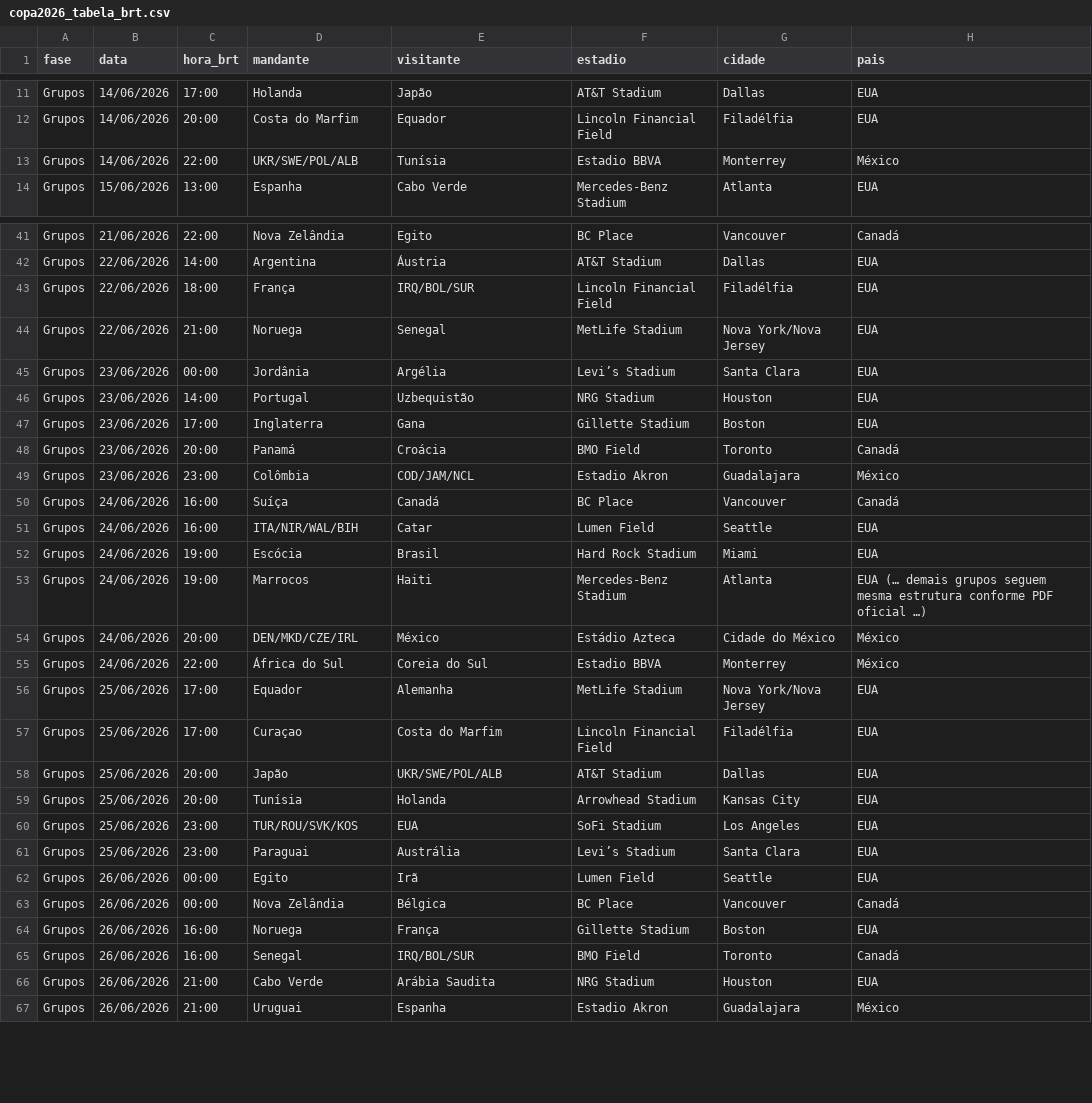
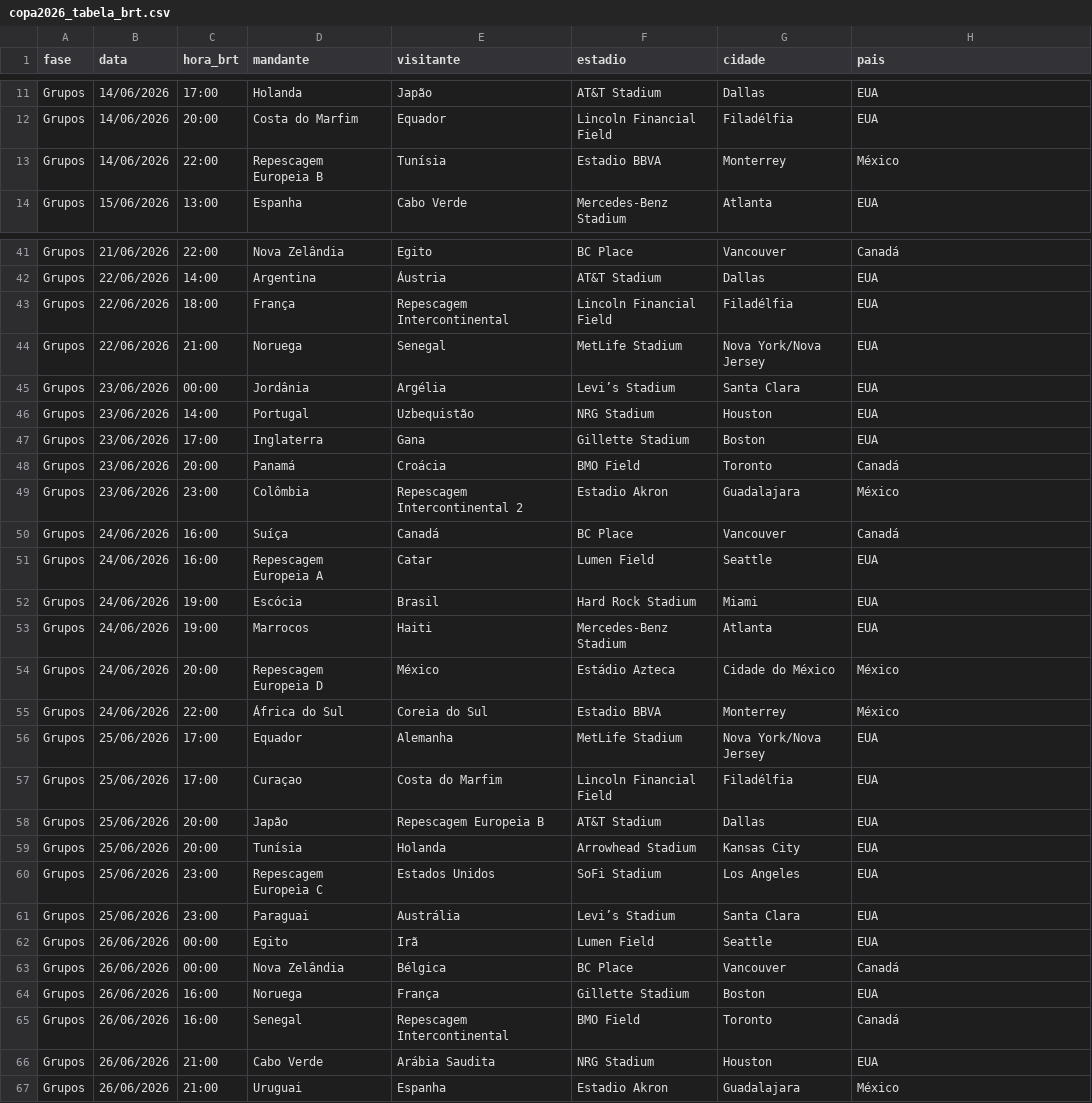
Before and after one commit to malvesro/novobolao, a CSV file: data/copa2026_tabela_brt.csv, drawn as a sheet; only a part is shown, gaps mark what is left out; the diff covers the shown part only.

```diff
--- a/data/copa2026_tabela_brt.csv
+++ b/data/copa2026_tabela_brt.csv
@@ -12,3 +12,3 @@ Grupos,14/06/2026,17:00,Holanda,Japão,AT&T Stadium,Dallas,EUA
 Grupos,14/06/2026,20:00,Costa do Marfim,Equador,Lincoln Financial Field,Filadélfia,EUA
-Grupos,14/06/2026,22:00,UKR/SWE/POL/ALB,Tunísia,Estadio BBVA,Monterrey,México
+Grupos,14/06/2026,22:00,Repescagem Europeia B,Tunísia,Estadio BBVA,Monterrey,México
 Grupos,15/06/2026,13:00,Espanha,Cabo Verde,Mercedes-Benz Stadium,Atlanta,EUA
@@ -42,3 +42,3 @@ Grupos,21/06/2026,22:00,Nova Zelândia,Egito,BC Place,Vancouver,Canadá
 Grupos,22/06/2026,14:00,Argentina,Áustria,AT&T Stadium,Dallas,EUA
-Grupos,22/06/2026,18:00,França,IRQ/BOL/SUR,Lincoln Financial Field,Filadélfia,EUA
+Grupos,22/06/2026,18:00,França,Repescagem Intercontinental,Lincoln Financial Field,Filadélfia,EUA
 Grupos,22/06/2026,21:00,Noruega,Senegal,MetLife Stadium,Nova York/Nova Jersey,EUA
@@ -48,8 +48,8 @@ Grupos,23/06/2026,17:00,Inglaterra,Gana,Gillette Stadium,Boston,EUA
 Grupos,23/06/2026,20:00,Panamá,Croácia,BMO Field,Toronto,Canadá
-Grupos,23/06/2026,23:00,Colômbia,COD/JAM/NCL,Estadio Akron,Guadalajara,México
+Grupos,23/06/2026,23:00,Colômbia,Repescagem Intercontinental 2,Estadio Akron,Guadalajara,México
 Grupos,24/06/2026,16:00,Suíça,Canadá,BC Place,Vancouver,Canadá
-Grupos,24/06/2026,16:00,ITA/NIR/WAL/BIH,Catar,Lumen Field,Seattle,EUA
+Grupos,24/06/2026,16:00,Repescagem Europeia A,Catar,Lumen Field,Seattle,EUA
 Grupos,24/06/2026,19:00,Escócia,Brasil,Hard Rock Stadium,Miami,EUA
-Grupos,24/06/2026,19:00,Marrocos,Haiti,Mercedes-Benz Stadium,Atlanta,EUA (… demais grupos seguem mesma estrutura conforme PDF oficial …)
-Grupos,24/06/2026,20:00,DEN/MKD/CZE/IRL,México,Estádio Azteca,Cidade do México,México
+Grupos,24/06/2026,19:00,Marrocos,Haiti,Mercedes-Benz Stadium,Atlanta,EUA
+Grupos,24/06/2026,20:00,Repescagem Europeia D,México,Estádio Azteca,Cidade do México,México
 Grupos,24/06/2026,22:00,África do Sul,Coreia do Sul,Estadio BBVA,Monterrey,México
@@ -57,5 +57,5 @@ Grupos,25/06/2026,17:00,Equador,Alemanha,MetLife Stadium,Nova York/Nova Jersey,E
 Grupos,25/06/2026,17:00,Curaçao,Costa do Marfim,Lincoln Financial Field,Filadélfia,EUA
-Grupos,25/06/2026,20:00,Japão,UKR/SWE/POL/ALB,AT&T Stadium,Dallas,EUA
+Grupos,25/06/2026,20:00,Japão,Repescagem Europeia B,AT&T Stadium,Dallas,EUA
 Grupos,25/06/2026,20:00,Tunísia,Holanda,Arrowhead Stadium,Kansas City,EUA
-Grupos,25/06/2026,23:00,TUR/ROU/SVK/KOS,EUA,SoFi Stadium,Los Angeles,EUA
+Grupos,25/06/2026,23:00,Repescagem Europeia C,Estados Unidos,SoFi Stadium,Los Angeles,EUA
 Grupos,25/06/2026,23:00,Paraguai,Austrália,Levi’s Stadium,Santa Clara,EUA
@@ -64,3 +64,3 @@ Grupos,26/06/2026,00:00,Nova Zelândia,Bélgica,BC Place,Vancouver,Canadá
 Grupos,26/06/2026,16:00,Noruega,França,Gillette Stadium,Boston,EUA
-Grupos,26/06/2026,16:00,Senegal,IRQ/BOL/SUR,BMO Field,Toronto,Canadá
+Grupos,26/06/2026,16:00,Senegal,Repescagem Intercontinental,BMO Field,Toronto,Canadá
 Grupos,26/06/2026,21:00,Cabo Verde,Arábia Saudita,NRG Stadium,Houston,EUA
```
Also changed, not shown: 17 removed rows and 12 edited cells elsewhere in this file, data/copa2026_tabela_brt_normalizado.csv, 3 other files.
